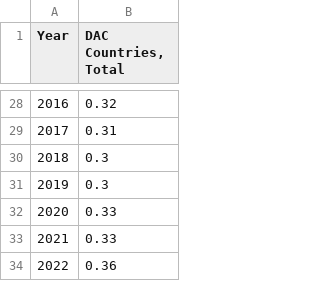
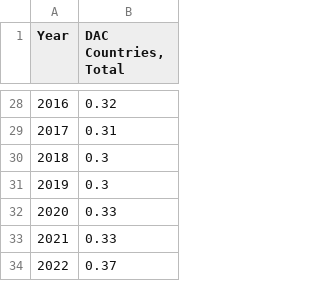
Before and after one commit to Qery-Data/ODA-Datatracker, a CSV file: data/OECD_ODA_GNI_Total.csv, drawn as a sheet; only a part is shown, gaps mark what is left out.

```diff
--- a/data/OECD_ODA_GNI_Total.csv
+++ b/data/OECD_ODA_GNI_Total.csv
@@ -33,2 +33,2 @@ Year,"DAC Countries, Total"
 2021,0.33
-2022,0.36
+2022,0.37
```
Also changed, not shown: data/OECD_ODA_GNI_Total_Country.csv, data/OECD_ODA_GRANT_GNI_recent_y.csv, 3 other files.
